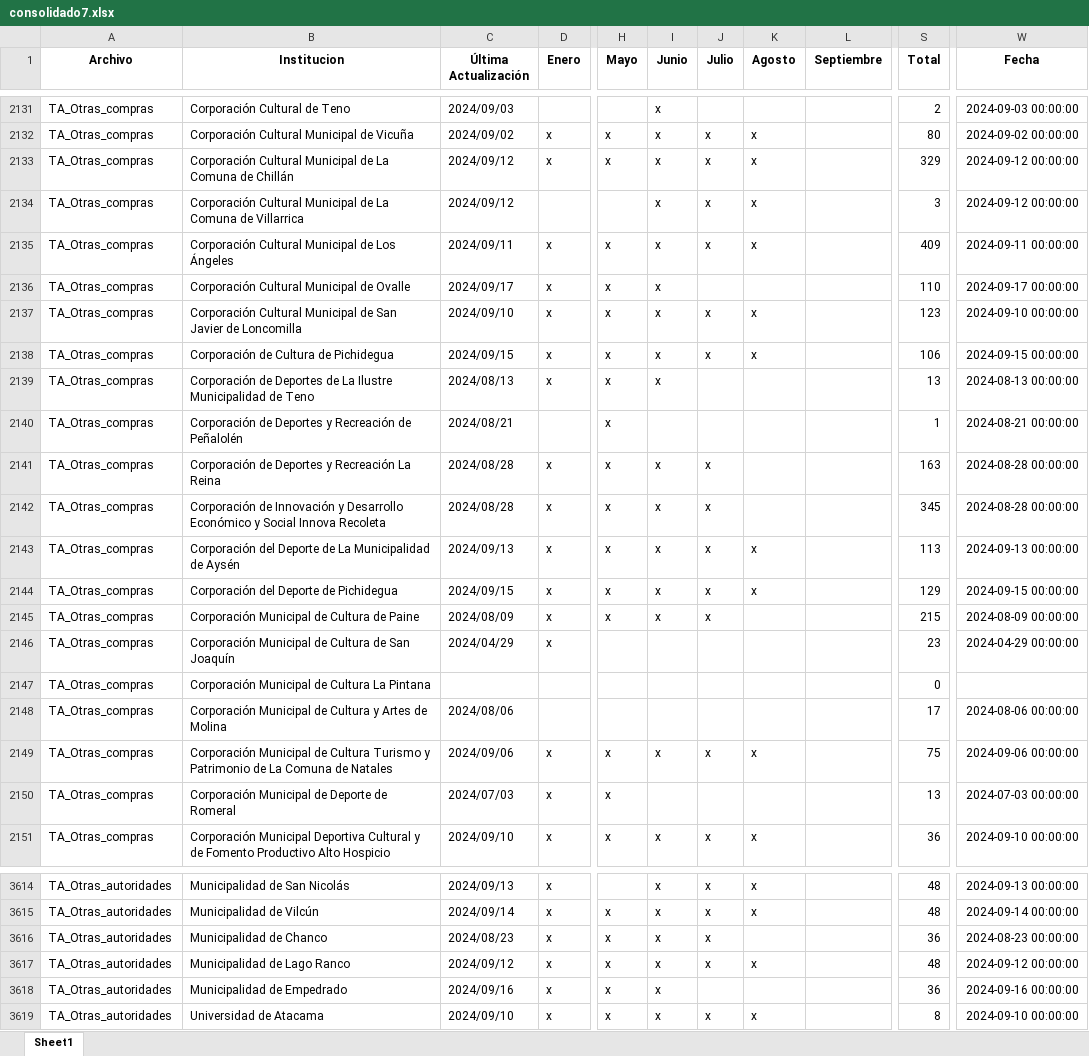
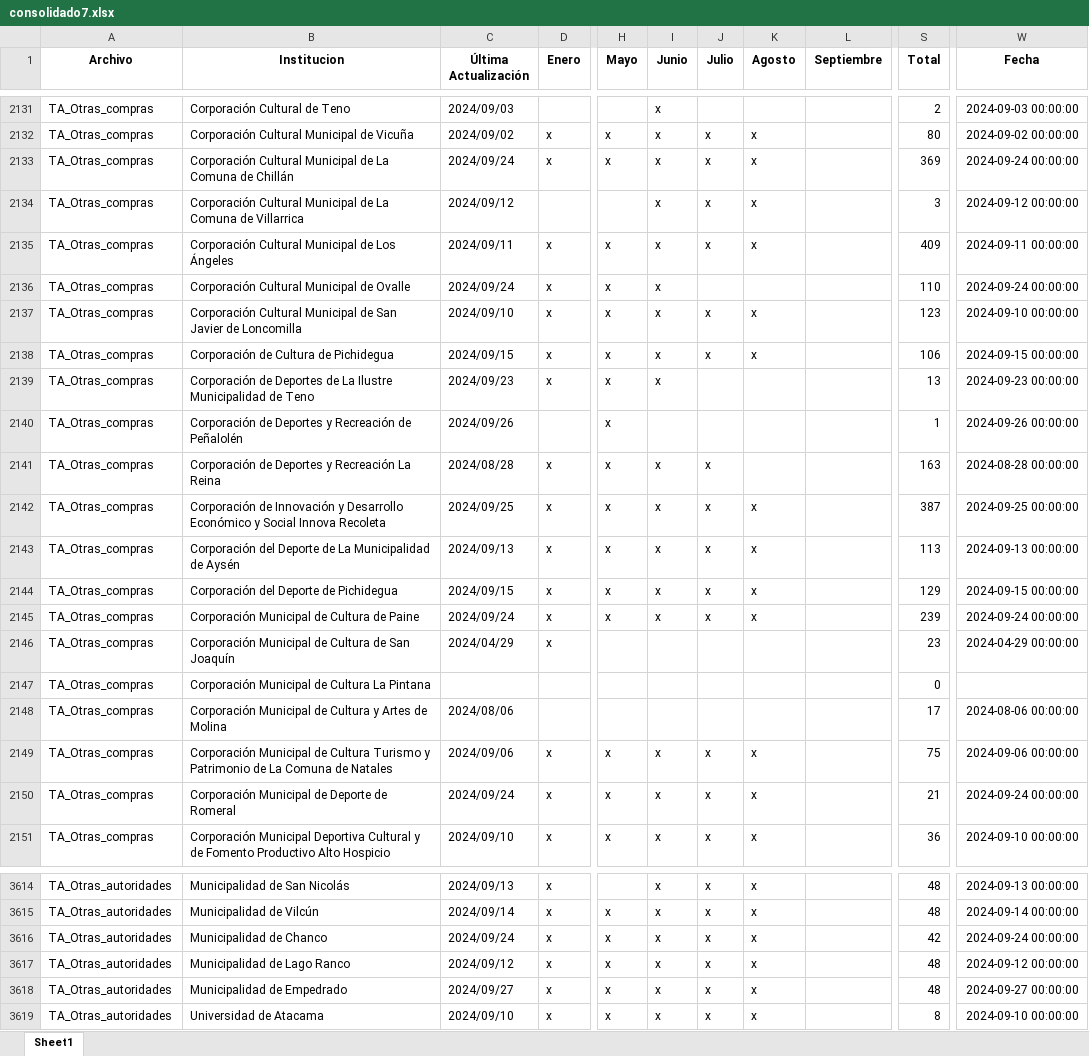
Before and after one commit to Sud-Austral/action_transparencia, an Excel workbook: consolidado7.xlsx, sheet Sheet1, drawn as a sheet; only a part is shown, gaps mark what is left out; values as stored, in another font and other column widths than the file's, no borders; the diff covers the shown part only; the diff names each change by its address in the sheet, - before the commit and + after, or states it on an @@ line.

```diff
--- a/consolidado7.xlsx (sheet Sheet1)
+++ b/consolidado7.xlsx (sheet Sheet1)
-C2133 (Última Actualización): 2024/09/12
+C2133 (Última Actualización): 2024/09/24
-S2133 (Total): 329
+S2133 (Total): 369
-W2133 (Fecha): 2024-09-12 00:00:00
+W2133 (Fecha): 2024-09-24 00:00:00
-C2136 (Última Actualización): 2024/09/17
+C2136 (Última Actualización): 2024/09/24
-W2136 (Fecha): 2024-09-17 00:00:00
+W2136 (Fecha): 2024-09-24 00:00:00
-C2139 (Última Actualización): 2024/08/13
+C2139 (Última Actualización): 2024/09/23
-W2139 (Fecha): 2024-08-13 00:00:00
+W2139 (Fecha): 2024-09-23 00:00:00
-C2140 (Última Actualización): 2024/08/21
+C2140 (Última Actualización): 2024/09/26
-W2140 (Fecha): 2024-08-21 00:00:00
+W2140 (Fecha): 2024-09-26 00:00:00
-C2142 (Última Actualización): 2024/08/28
+C2142 (Última Actualización): 2024/09/25
-K2142 (Agosto): (empty)
+K2142 (Agosto): x
-S2142 (Total): 345
+S2142 (Total): 387
-W2142 (Fecha): 2024-08-28 00:00:00
+W2142 (Fecha): 2024-09-25 00:00:00
-C2145 (Última Actualización): 2024/08/09
+C2145 (Última Actualización): 2024/09/24
-K2145 (Agosto): (empty)
+K2145 (Agosto): x
-S2145 (Total): 215
+S2145 (Total): 239
-W2145 (Fecha): 2024-08-09 00:00:00
+W2145 (Fecha): 2024-09-24 00:00:00
-C2150 (Última Actualización): 2024/07/03
+C2150 (Última Actualización): 2024/09/24
-I2150 (Junio): (empty)
+I2150 (Junio): x
-J2150 (Julio): (empty)
+J2150 (Julio): x
-K2150 (Agosto): (empty)
+K2150 (Agosto): x
-S2150 (Total): 13
+S2150 (Total): 21
-W2150 (Fecha): 2024-07-03 00:00:00
+W2150 (Fecha): 2024-09-24 00:00:00
-C3616 (Última Actualización): 2024/08/23
+C3616 (Última Actualización): 2024/09/24
-K3616 (Agosto): (empty)
+K3616 (Agosto): x
-S3616 (Total): 36
+S3616 (Total): 42
-W3616 (Fecha): 2024-08-23 00:00:00
+W3616 (Fecha): 2024-09-24 00:00:00
-C3618 (Última Actualización): 2024/09/16
+C3618 (Última Actualización): 2024/09/27
-J3618 (Julio): (empty)
+J3618 (Julio): x
-K3618 (Agosto): (empty)
+K3618 (Agosto): x
-S3618 (Total): 36
+S3618 (Total): 48
-W3618 (Fecha): 2024-09-16 00:00:00
+W3618 (Fecha): 2024-09-27 00:00:00
```
Also changed, not shown: 659 edited cells elsewhere in this sheet, consolidado_historico7.xlsx.
